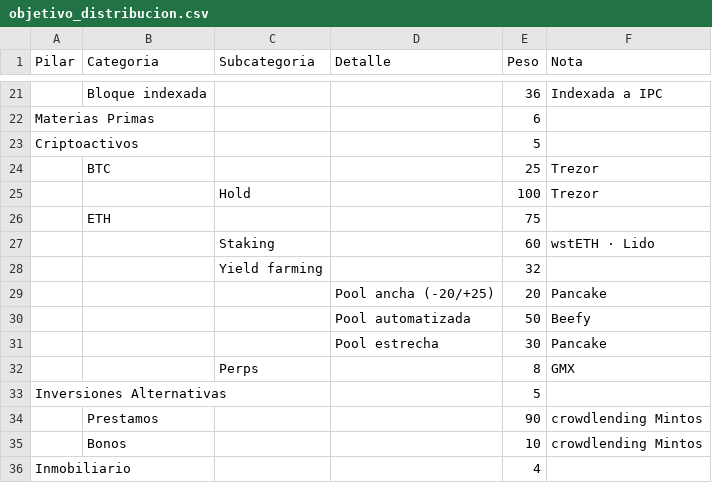
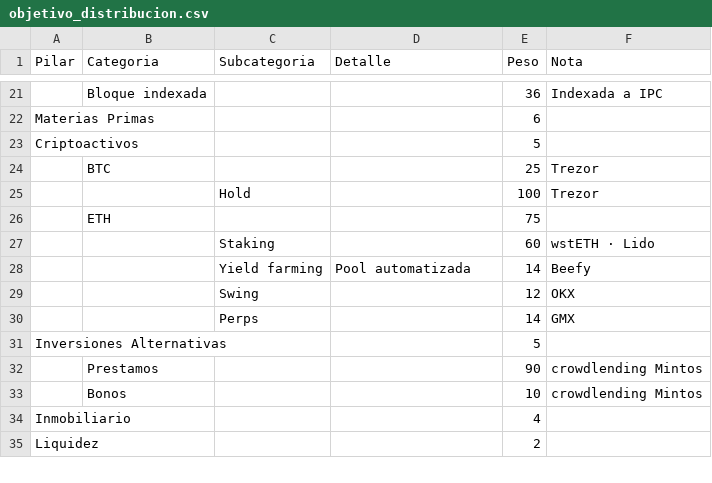
Before and after one commit to doctorlugosi/cartera-movil, a CSV file: app/imports/Objetivos/objetivo_distribucion.csv, drawn as a sheet; only a part is shown, gaps mark what is left out; the shorter side is filled out with more unchanged rows.

```diff
--- a/app/imports/Objetivos/objetivo_distribucion.csv
+++ b/app/imports/Objetivos/objetivo_distribucion.csv
@@ -27,7 +27,5 @@ Criptoactivos;;;;5;
 ;;Staking;;60;wstETH · Lido
-;;Yield farming;;32;
-;;;Pool ancha (-20/+25);20;Pancake
-;;;Pool automatizada;50;Beefy
-;;;Pool estrecha;30;Pancake
-;;Perps;;8;GMX
+;;Yield farming;Pool automatizada;14;Beefy
+;;Swing;;12;OKX
+;;Perps;;14;GMX
 Inversiones Alternativas;;;;5;
```
Also changed, not shown: 1 other file.
